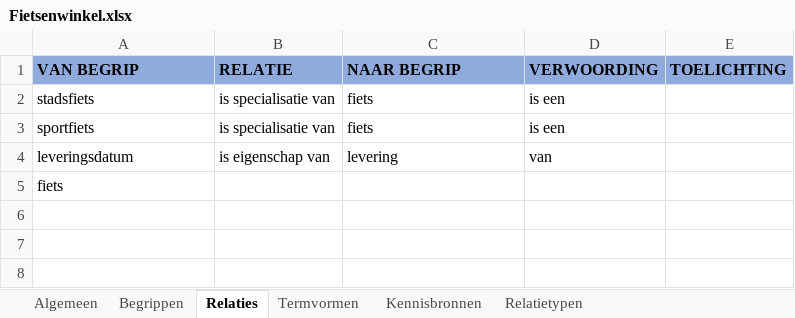
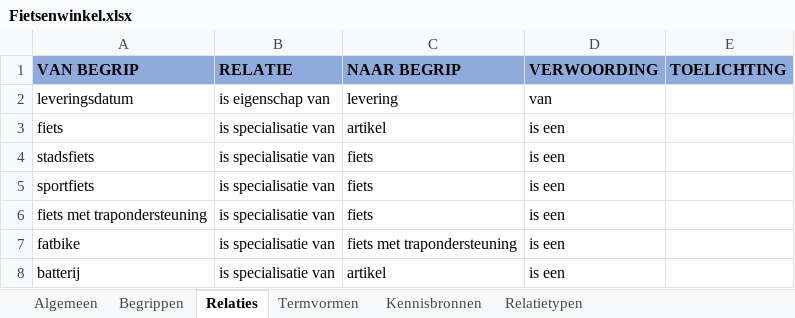
Before and after one commit to melsk-r/mim-metamodel, an Excel workbook: werkomgeving/voorbeeldmodel/begrippenkader/Fietsenwinkel.xlsx, sheet Relaties, drawn as a sheet; values as stored, in another font and other column widths than the file's, no borders; removed rows and columns are numbered as before the commit, all else as after; the diff names each change by its address in the sheet, - before the commit and + after, or states it on an @@ line.

```diff
--- a/werkomgeving/voorbeeldmodel/begrippenkader/Fietsenwinkel.xlsx (sheet Relaties)
+++ b/werkomgeving/voorbeeldmodel/begrippenkader/Fietsenwinkel.xlsx (sheet Relaties)
@@ row 4 moved to row 2: leveringsdatum @@
+row 3: fiets | is specialisatie van | artikel | is een
-row 5: fiets
+row 6: fiets met trapondersteuning | is specialisatie van | fiets | is een
+row 7: fatbike | is specialisatie van | fiets met trapondersteuning | is een
+row 8: batterij | is specialisatie van | artikel | is een
```
Also changed, not shown: sheet Begrippen, sheet Kennisbronnen, sheet Termvormen, sheet Algemeen, 8 other files.
